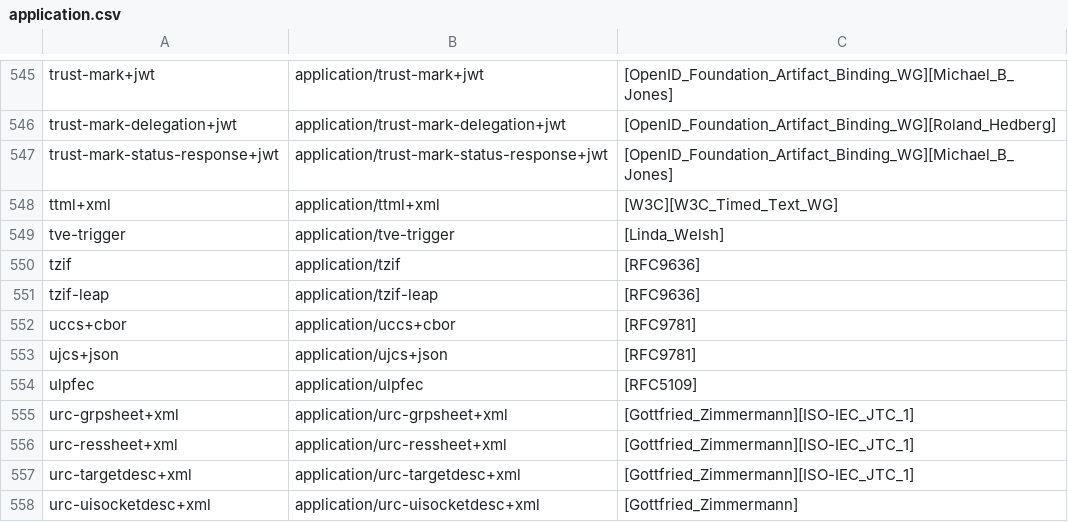
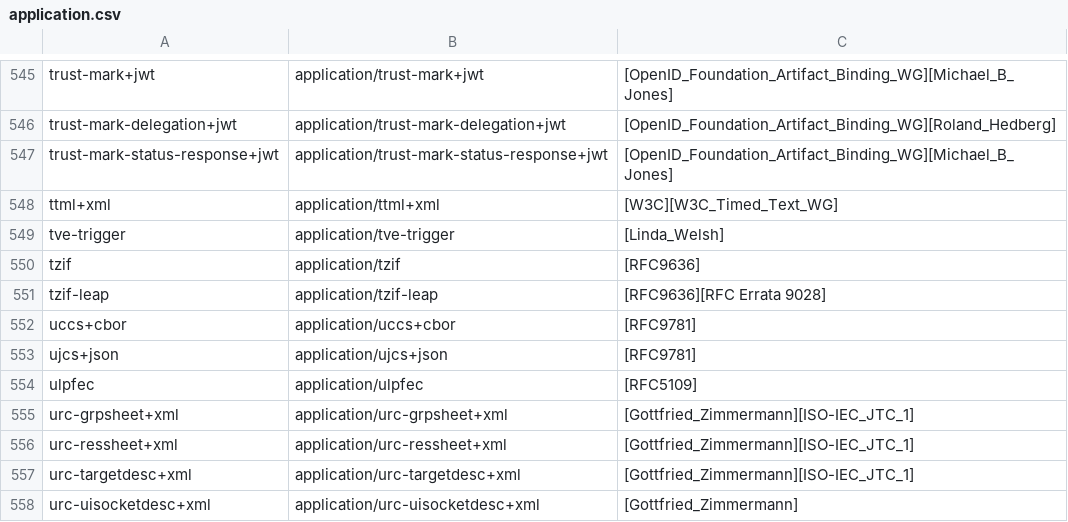
Before and after one commit to media-types/media-types, a CSV file: iana/application.csv, drawn as a sheet; only a part is shown, gaps mark what is left out.

Commit message:
iana: reference RFC Errata 9028 for application/tzif-leap

```diff
--- a/iana/application.csv
+++ b/iana/application.csv
@@ -550,3 +550,3 @@ tve-trigger,application/tve-trigger,[Linda_Welsh]
 tzif,application/tzif,[RFC9636]
-tzif-leap,application/tzif-leap,[RFC9636]
+tzif-leap,application/tzif-leap,[RFC9636][RFC Errata 9028]
 uccs+cbor,application/uccs+cbor,[RFC9781]
```
Also changed, not shown: 2 other files.
